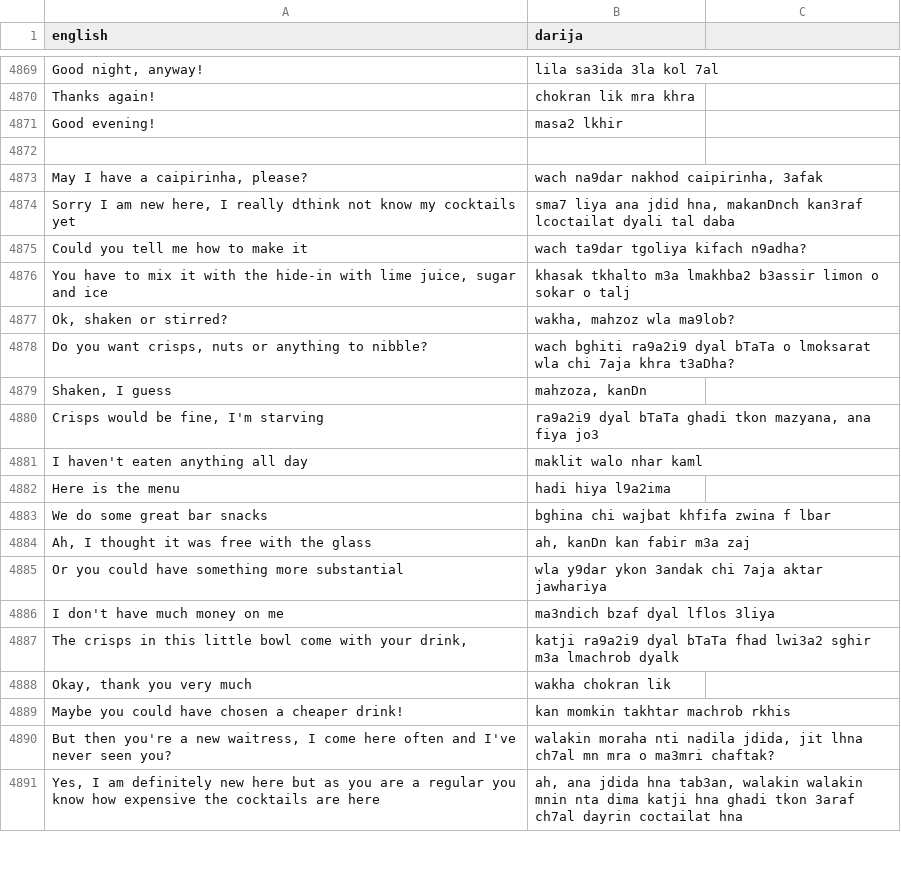
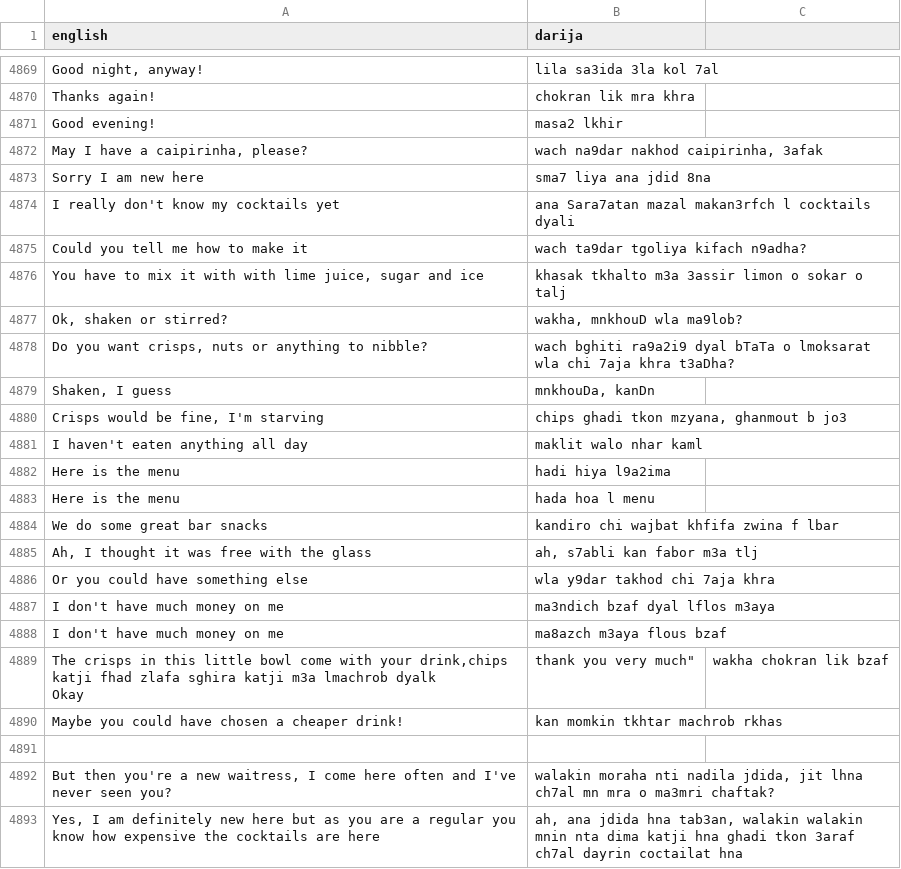
Before and after one commit to darija-open-dataset/dataset, a CSV file: sentences.csv, drawn as a sheet; only a part is shown, gaps mark what is left out.

```diff
--- a/sentences.csv
+++ b/sentences.csv
@@ -4879,20 +4879,23 @@ Thanks again!,chokran lik mra khra
 Good evening!,masa2 lkhir
-"",""
 "May I have a caipirinha, please?","wach na9dar nakhod caipirinha, 3afak"
-"Sorry I am new here, I really dthink not know my cocktails yet","sma7 liya ana jdid hna, makanDnch kan3raf lcoctailat dyali tal daba"
+Sorry I am new here,sma7 liya ana jdid 8na
+I really don't know my cocktails yet,ana Sara7atan mazal makan3rfch l cocktails dyali
 Could you tell me how to make it,wach ta9dar tgoliya kifach n9adha?
-"You have to mix it with the hide-in with lime juice, sugar and ice",khasak tkhalto m3a lmakhba2 b3assir limon o sokar o talj
-"Ok, shaken or stirred?","wakha, mahzoz wla ma9lob?"
+"You have to mix it with with lime juice, sugar and ice",khasak tkhalto m3a 3assir limon o sokar o talj
+"Ok, shaken or stirred?","wakha, mnkhouD wla ma9lob?"
 "Do you want crisps, nuts or anything to nibble?",wach bghiti ra9a2i9 dyal bTaTa o lmoksarat wla chi 7aja khra t3aDha?
-"Shaken, I guess","mahzoza, kanDn"
-"Crisps would be fine, I'm starving","ra9a2i9 dyal bTaTa ghadi tkon mazyana, ana fiya jo3"
+"Shaken, I guess","mnkhouDa, kanDn"
+"Crisps would be fine, I'm starving","chips ghadi tkon mzyana, ghanmout b jo3"
 I haven't eaten anything all day,maklit walo nhar kaml
 Here is the menu,hadi hiya l9a2ima
-We do some great bar snacks,bghina chi wajbat khfifa zwina f lbar
-"Ah, I thought it was free with the glass","ah, kanDn kan fabir m3a zaj"
-Or you could have something more substantial,wla y9dar ykon 3andak chi 7aja aktar jawhariya
-I don't have much money on me,ma3ndich bzaf dyal lflos 3liya
-"The crisps in this little bowl come with your drink,",katji ra9a2i9 dyal bTaTa fhad lwi3a2 sghir m3a lmachrob dyalk
-"Okay, thank you very much",wakha chokran lik
-Maybe you could have chosen a cheaper drink!,kan momkin takhtar machrob rkhis
+Here is the menu,hada hoa l menu
+We do some great bar snacks,kandiro chi wajbat khfifa zwina f lbar
+"Ah, I thought it was free with the glass","ah, s7abli kan fabor m3a tlj"
+Or you could have something else,wla y9dar takhod chi 7aja khra
+I don't have much money on me,ma3ndich bzaf dyal lflos m3aya
+I don't have much money on me,ma8azch m3aya flous bzaf
+"The crisps in this little bowl come with your drink,chips katji fhad zlafa sghira katji m3a lmachrob dyalk
+"Okay, thank you very much",wakha chokran lik bzaf
+Maybe you could have chosen a cheaper drink!,kan momkin tkhtar machrob rkhas
+"",""
 "But then you're a new waitress, I come here often and I've never seen you?","walakin moraha nti nadila jdida, jit lhna ch7al mn mra o ma3mri chaftak?"
```
